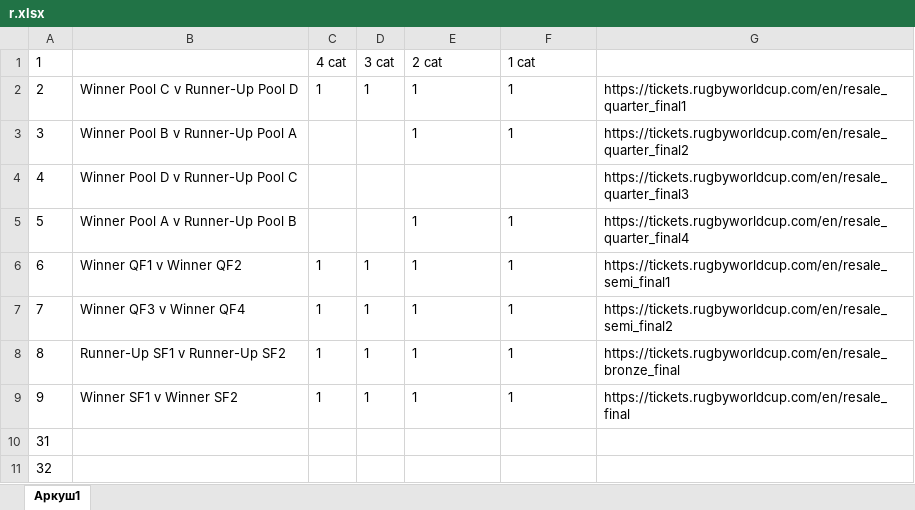
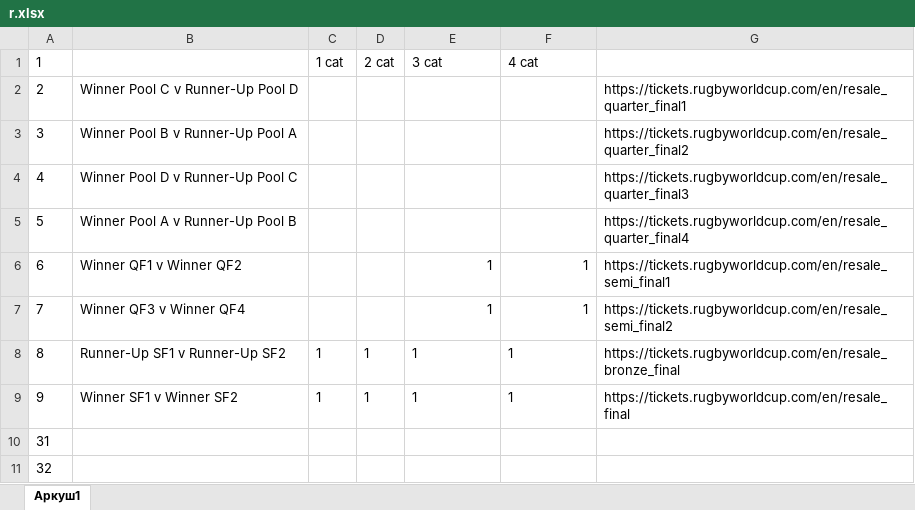
Before and after one commit to huyumniy/rugby-bot-resale, an Excel workbook: r.xlsx, sheet Аркуш1, drawn as a sheet; only a part is shown; values as stored, in another font and other column widths than the file's, no borders; the diff names each change by its address in the sheet, - before the commit and + after, or states it on an @@ line.

```diff
--- a/r.xlsx (sheet Аркуш1)
+++ b/r.xlsx (sheet Аркуш1)
-C1: 4 cat
+C1: 1 cat
-D1: 3 cat
+D1: 2 cat
-E1: 2 cat
+E1: 3 cat
-F1: 1 cat
+F1: 4 cat
-C2 (1 cat): 1
+C2 (1 cat): (empty)
-D2 (2 cat): 1
+D2 (2 cat): (empty)
-E2:E3 (3 cat): 1
+E2:E3 (3 cat): (empty)
-F2:F3 (4 cat): 1
+F2:F3 (4 cat): (empty)
-E5 (3 cat): 1
+E5 (3 cat): (empty)
-F5 (4 cat): 1
+F5 (4 cat): (empty)
-C6:C7 (1 cat): 1
+C6:C7 (1 cat): (empty)
-D6:D7 (2 cat): 1
+D6:D7 (2 cat): (empty)
-E6:F7 alignment: left
+E6:F7 alignment: right
```
Also changed, not shown: 14 other files.
